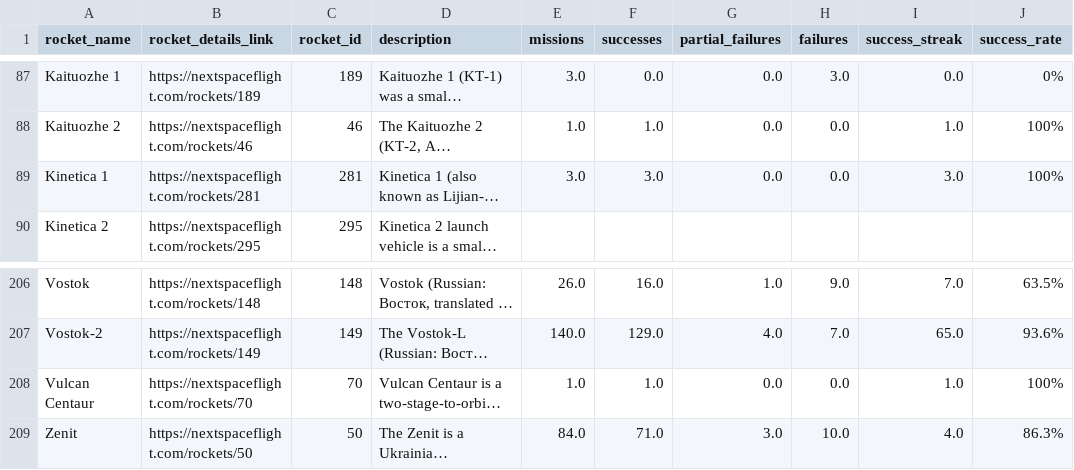
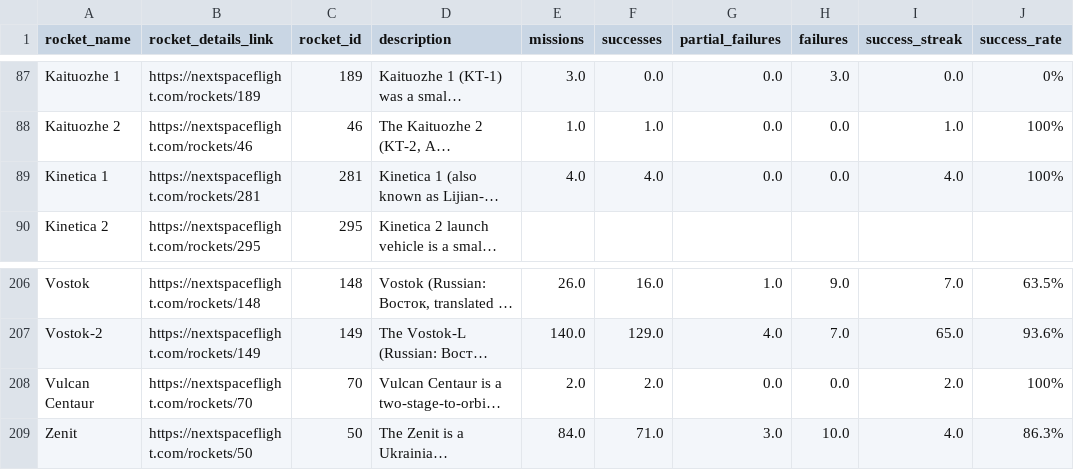
Before and after one commit to averine1/209_Project_Space_Missions, a CSV file: data_csv/rockets.csv, drawn as a sheet; only a part is shown, gaps mark what is left out; long unchanged cells end in …; the diff covers the shown part only; the diff names each change by its address in the sheet, - before the commit and + after, or states it on an @@ line.

```diff
--- a/data_csv/rockets.csv
+++ b/data_csv/rockets.csv
-E89 (missions): 3.0
+E89 (missions): 4.0
-F89 (successes): 3.0
+F89 (successes): 4.0
-I89 (success_streak): 3.0
+I89 (success_streak): 4.0
-E208 (missions): 1.0
+E208 (missions): 2.0
-F208 (successes): 1.0
+F208 (successes): 2.0
-I208 (success_streak): 1.0
+I208 (success_streak): 2.0
```
Also changed, not shown: 30 edited cells elsewhere in this file.
